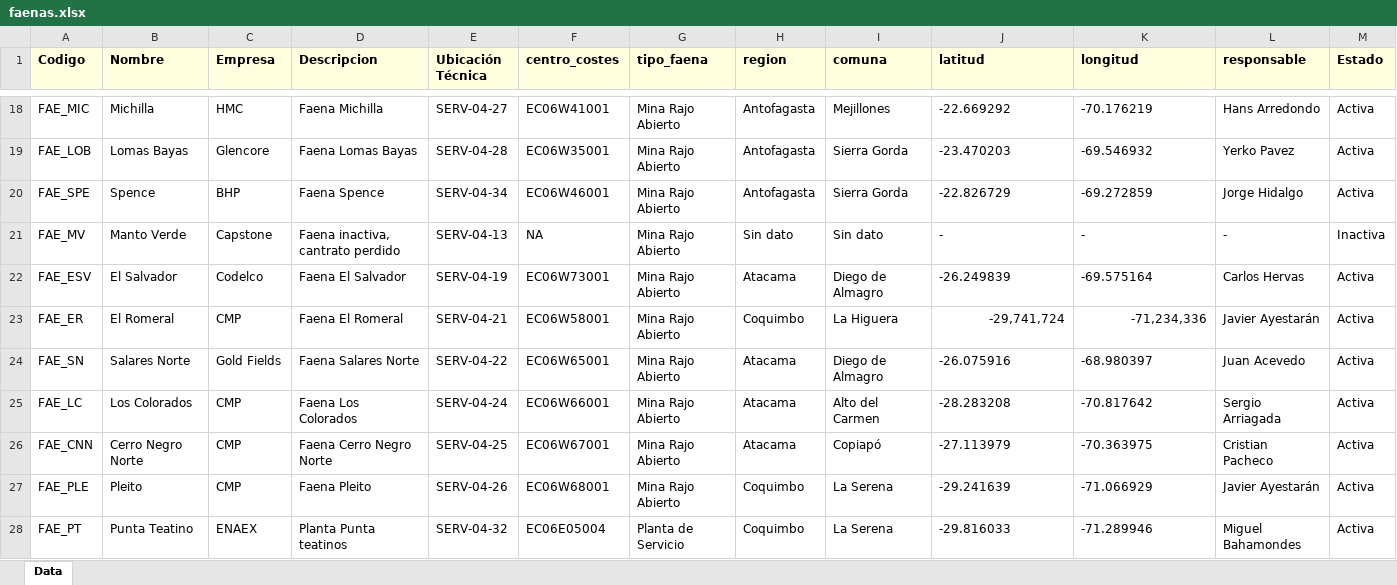
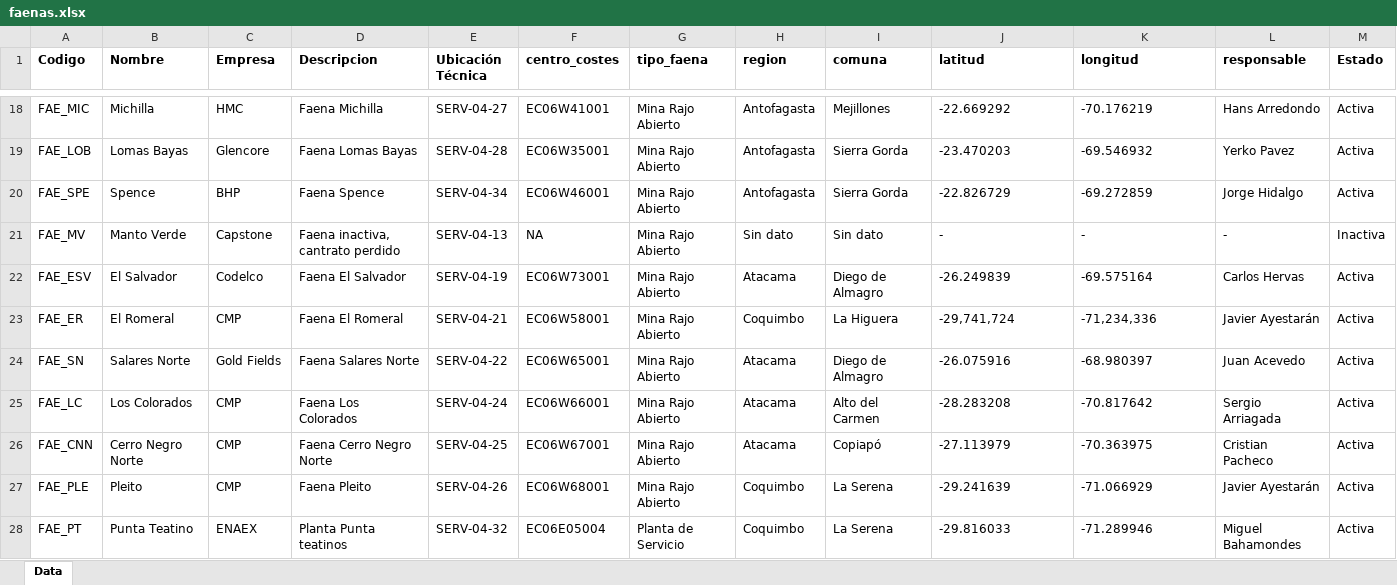
Before and after one commit to nicorod-cyber/APLICACION-CMMS, an Excel workbook: data/excel/faenas.xlsx, sheet Data, drawn as a sheet; only a part is shown, gaps mark what is left out; values as stored, in another font and other column widths than the file's, no borders; the diff names each change by its address in the sheet, - before the commit and + after, or states it on an @@ line.

```diff
--- a/data/excel/faenas.xlsx (sheet Data)
+++ b/data/excel/faenas.xlsx (sheet Data)
-A1:M1 fill: #FFFFE0
+A1:M1 fill: none
-J23:K23 alignment: right
+J23:K23 alignment: left
```
Also changed, not shown: data/excel/audit_log.xlsx, data/excel/avisos_trabajo.xlsx, 3 other files.
